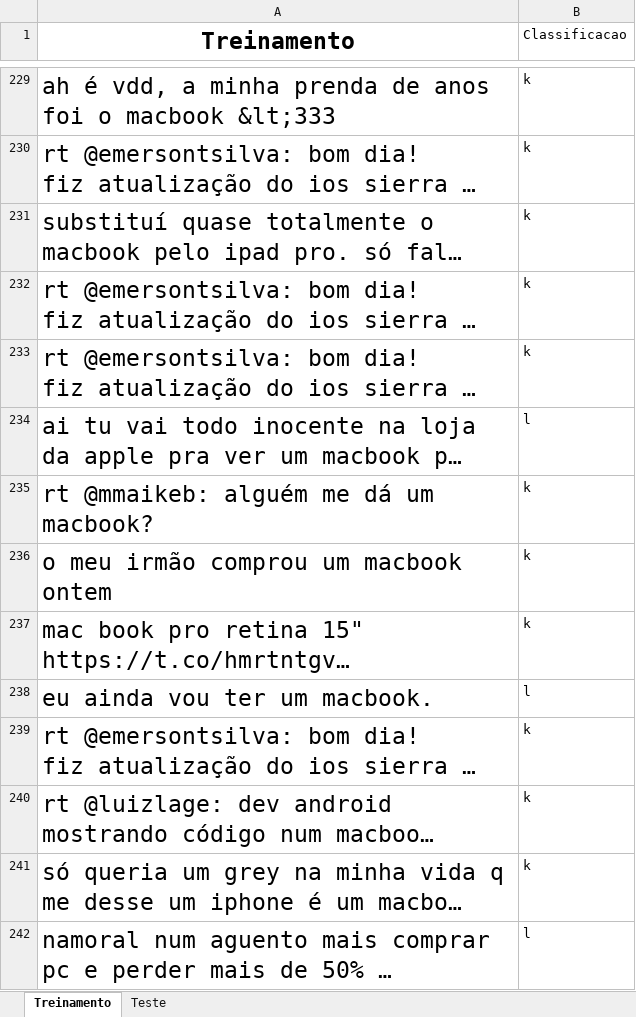
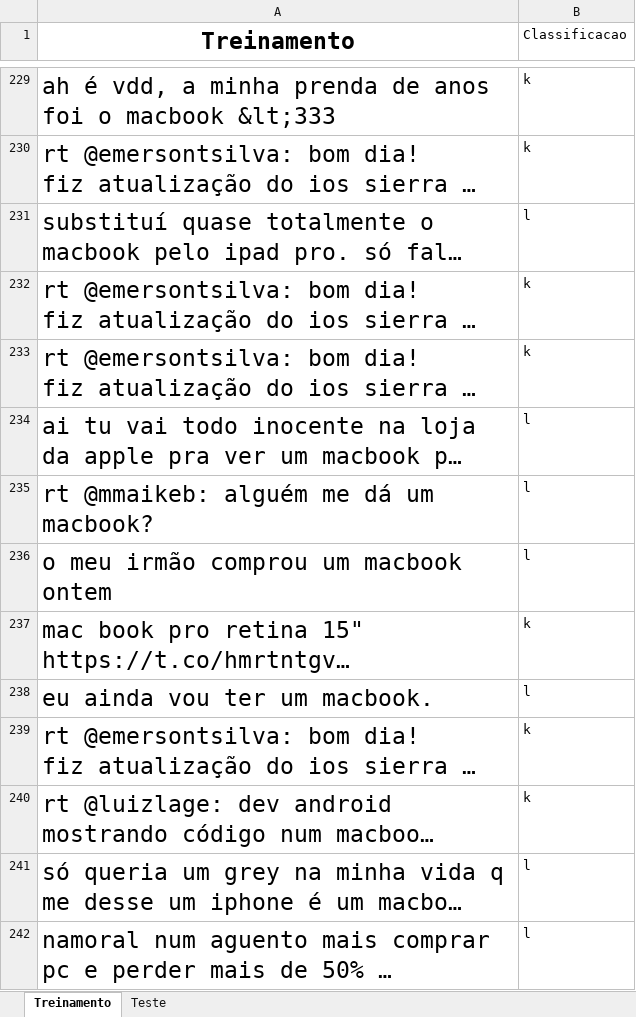
Before and after one commit to pedrooa/Classificador-automatico, an Excel workbook: macbook.xlsx, sheet Treinamento, drawn as a sheet; only a part is shown, gaps mark what is left out; long unchanged cells end in …; values as stored, in another font and other column widths than the file's, no borders; the diff covers the shown part only; the diff names each change by its address in the sheet, - before the commit and + after, or states it on an @@ line.

```diff
--- a/macbook.xlsx (sheet Treinamento)
+++ b/macbook.xlsx (sheet Treinamento)
-B231 (Classificacao): k
+B231 (Classificacao): l
-B235:B236 (Classificacao): k
+B235:B236 (Classificacao): l
-B241 (Classificacao): k
+B241 (Classificacao): l
```
Also changed, not shown: 51 edited cells elsewhere in this sheet, sheet Teste, 3 other files.
